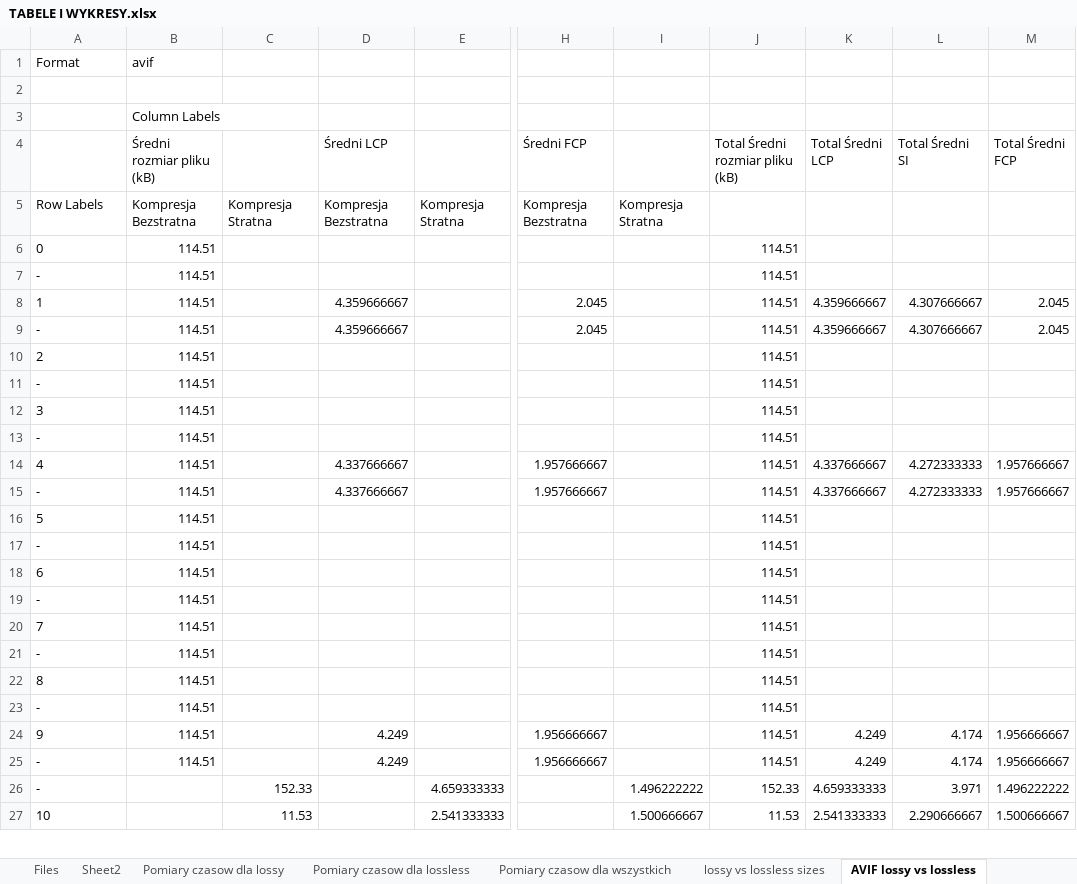
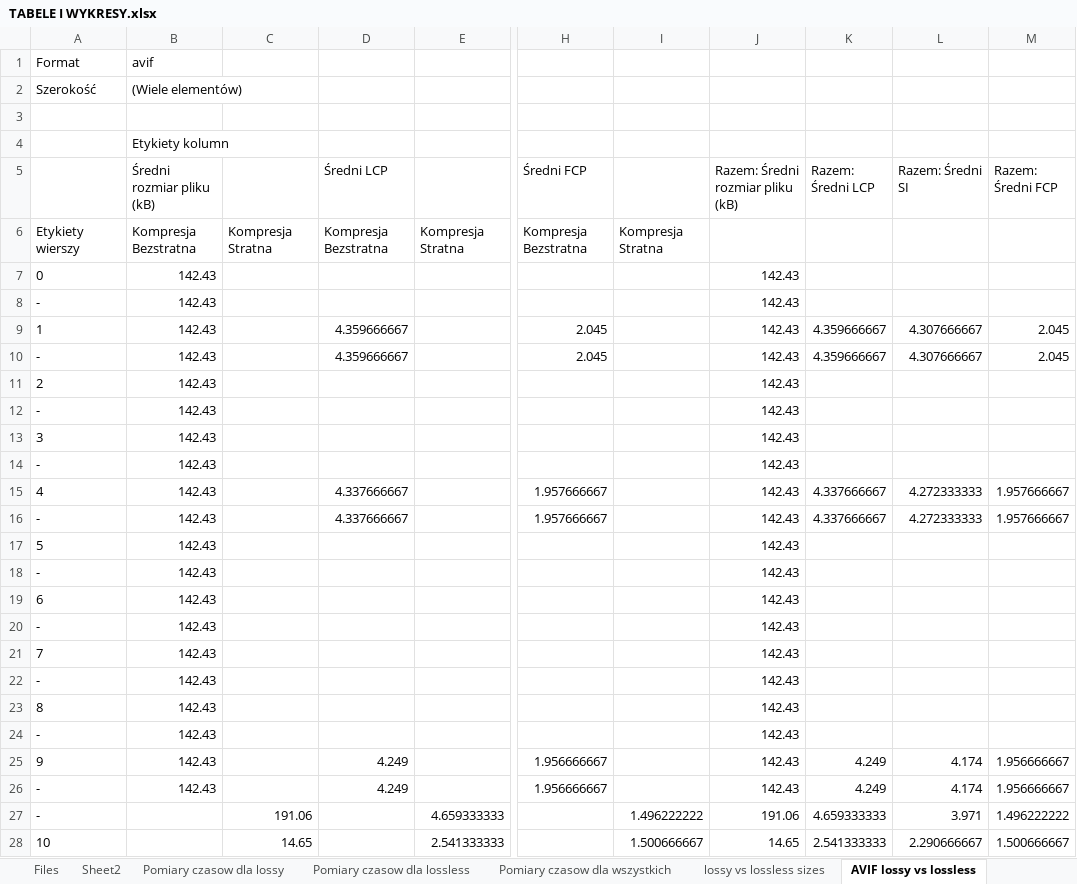
Before and after one commit to Jakub-Radzik/ImageLoadingMasters, an Excel workbook: images/TABELE I WYKRESY.xlsx, sheet AVIF lossy vs lossless, drawn as a sheet; only a part is shown, gaps mark what is left out; values as stored, in another font and other column widths than the file's, no borders; charts and pictures not drawn; addresses are those after the commit; rows hold the shown columns only; the diff covers the shown part only; the diff names each change by its address in the sheet, - before the commit and + after, or states it on an @@ line.

```diff
--- a/images/TABELE I WYKRESY.xlsx (sheet AVIF lossy vs lossless)
+++ b/images/TABELE I WYKRESY.xlsx (sheet AVIF lossy vs lossless)
+row 2: Szerokość | (Wiele elementów)
-B4 (Średni rozmiar pliku (kB)): Column Labels
+B4 (Średni rozmiar pliku (kB)): Etykiety kolumn
-J5: Total Średni rozmiar pliku (kB)
+J5: Razem: Średni rozmiar pliku (kB)
-K5: Total Średni LCP
+K5: Razem: Średni LCP
-L5: Total Średni SI
+L5: Razem: Średni SI
-M5: Total Średni FCP
+M5: Razem: Średni FCP
-A6: Row Labels
+A6: Etykiety wierszy
-B7:B26 (Średni rozmiar pliku (kB)): 114.51
+B7:B26 (Średni rozmiar pliku (kB)): 142.43
-J7:J26 (Razem: Średni rozmiar pliku (kB)): 114.51
+J7:J26 (Razem: Średni rozmiar pliku (kB)): 142.43
-C27: 152.33
+C27: 191.06
-J27 (Razem: Średni rozmiar pliku (kB)): 152.33
+J27 (Razem: Średni rozmiar pliku (kB)): 191.06
-C28: 11.53
+C28: 14.65
-J28 (Razem: Średni rozmiar pliku (kB)): 11.53
+J28 (Razem: Średni rozmiar pliku (kB)): 14.65
```
Also changed, not shown: 20 edited cells elsewhere in this sheet, charts or pictures, Techniki optymalizacji pomiary.xlsx.
